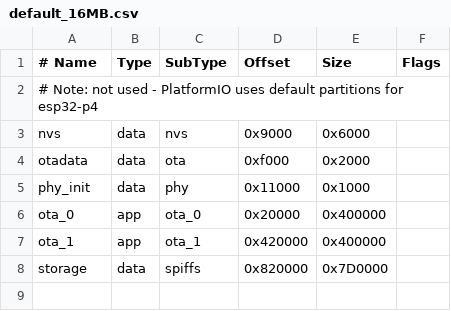
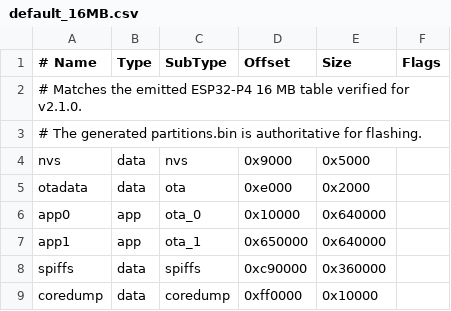
Before and after one commit to catorendal-a11y/DIY-Welding-Positioner-ESP32-P4, a CSV file: default_16MB.csv, drawn as a sheet.

Commit message:
docs: synchronize English project guides and v2.1.0 release tooling
Update setup, process analysis, security, contribution rules, wiki, partition reference and templates. Translate reports and historical concepts. Validate release packaging against CI firmware and add tagged builds with checksummed bundles.

```diff
--- a/default_16MB.csv
+++ b/default_16MB.csv
@@ -1,8 +1,9 @@
 # Name,   Type, SubType,  Offset,  Size,   Flags
-# Note: not used - PlatformIO uses default partitions for esp32-p4
-nvs,      data, nvs,      0x9000,  0x6000,
-otadata,  data, ota,      0xf000,  0x2000,
-phy_init, data, phy,      0x11000, 0x1000,
-ota_0,    app,  ota_0,    0x20000, 0x400000,
-ota_1,    app,  ota_1,    0x420000,0x400000,
-storage,  data, spiffs,   0x820000,0x7D0000,
+# Matches the emitted ESP32-P4 16 MB table verified for v2.1.0.
+# The generated partitions.bin is authoritative for flashing.
+nvs,      data, nvs,      0x9000,   0x5000,
+otadata,  data, ota,      0xe000,   0x2000,
+app0,     app,  ota_0,    0x10000,  0x640000,
+app1,     app,  ota_1,    0x650000, 0x640000,
+spiffs,   data, spiffs,   0xc90000, 0x360000,
+coredump, data, coredump, 0xff0000, 0x10000,
```
Also changed, not shown: 55 other files.
